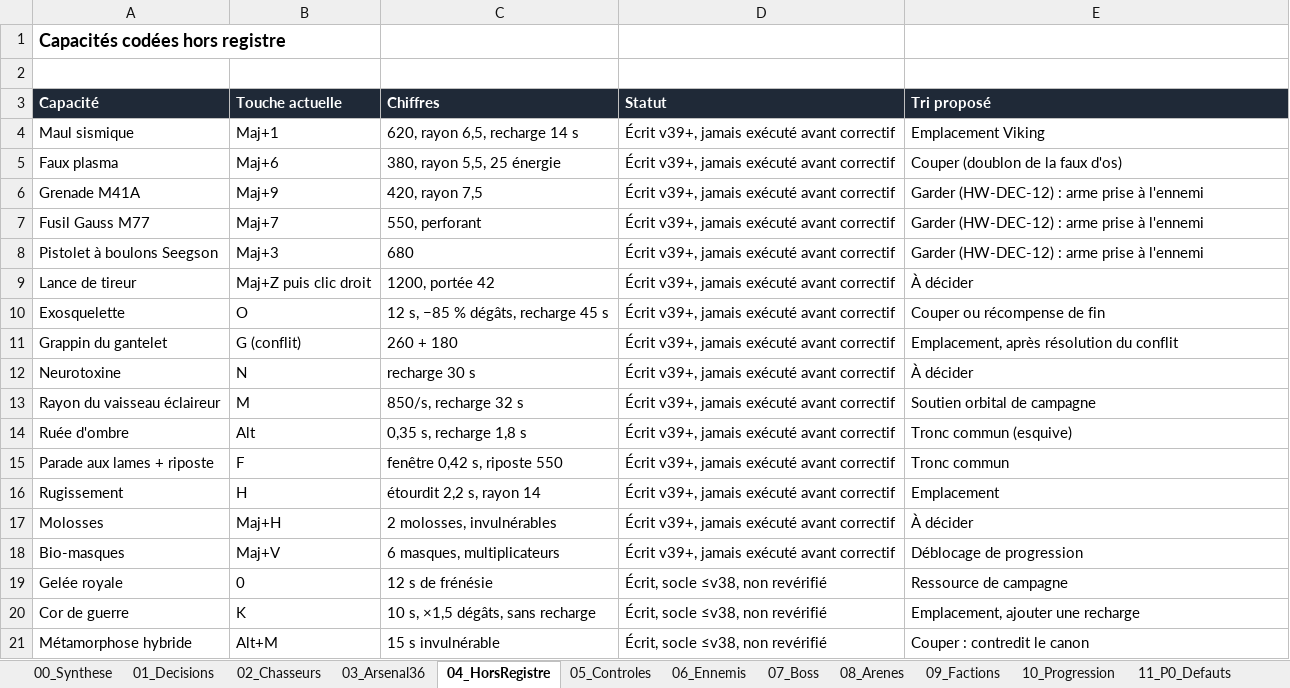
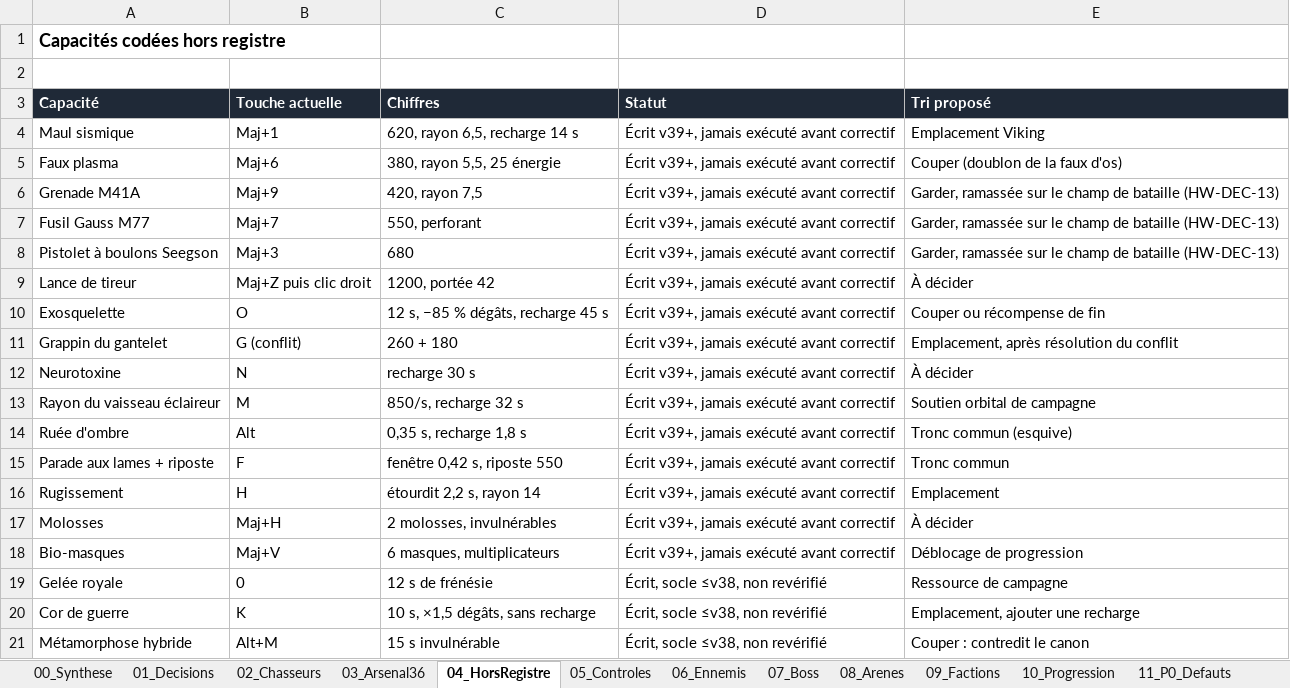
Before and after one commit to darknigthmare/Yautja-hive-warriors, an Excel workbook: design/Yautja_HiveWarriors_V58_Bible.xlsx, sheet 04_HorsRegistre, drawn as a sheet; values as stored, in another font and other column widths than the file's, no borders; the diff names each change by its address in the sheet, - before the commit and + after, or states it on an @@ line.

```diff
--- a/design/Yautja_HiveWarriors_V58_Bible.xlsx (sheet 04_HorsRegistre)
+++ b/design/Yautja_HiveWarriors_V58_Bible.xlsx (sheet 04_HorsRegistre)
-E6:E8 (Tri proposé): Garder (HW-DEC-12) : arme prise à l'ennemi
+E6:E8 (Tri proposé): Garder, ramassée sur le champ de bataille (HW-DEC-13)
```
Also changed, not shown: sheet 13_Questions, sheet 01_Decisions, other sheet tabs, 4 other files.
